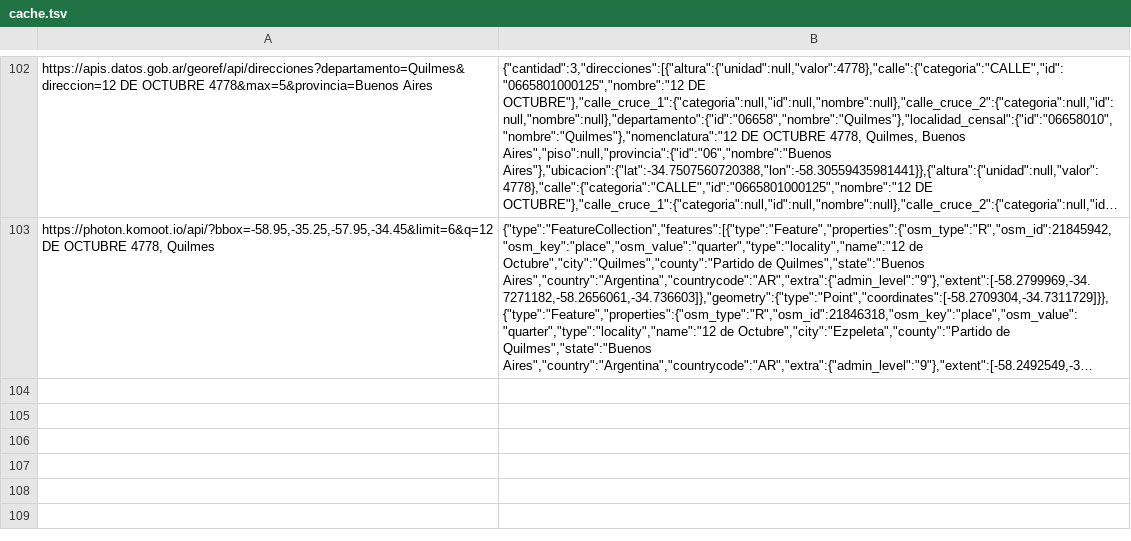
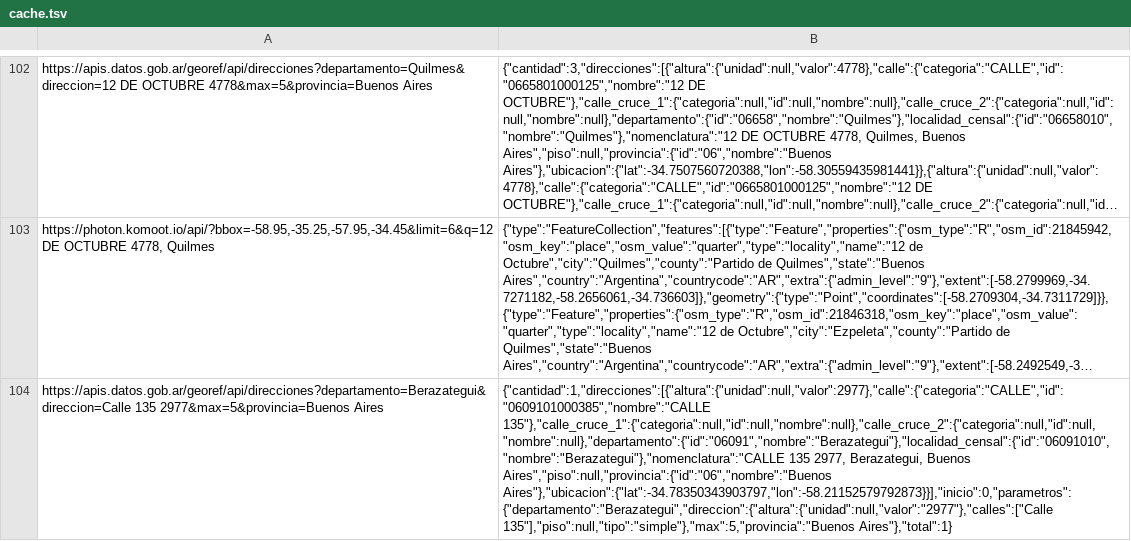
Before and after one commit to 1605-83/Base-Ruta-LP-ELEBES, a TSV file: robot/cache.tsv, drawn as a sheet; only a part is shown, gaps mark what is left out; long unchanged cells end in …; the diff covers the shown part only; the diff names each change by its address in the sheet, - before the commit and + after, or states it on an @@ line.

```diff
--- a/robot/cache.tsv
+++ b/robot/cache.tsv
+row 104: https://apis.datos.gob.ar/georef/api/direcciones?departamento=Berazategui&direccion=Calle 135 2977&max=5&provincia=Buenos Aires | {"cantidad":1,"direcciones":[{"altura":{"unidad":null,"valor":2977},"calle":{"categoria":"CALLE","id":"0609101000385","nombre":"CALLE 135"},"calle_cruce_1":{"categoria":null,"id":null,"nombre":null},"calle_cruce_2":{"categoria":null,"id":null,"nombre":null},"departamento":{"id":"06091","nombre":"Berazategui"},"localidad_censal":{"id":"06091010","nombre":"Berazategui"},"nomenclatura":"CALLE 135 2977, Berazategui, Buenos Aires","piso":null,"provincia":{"id":"06","nombre":"Buenos Aires"},"ubicacion":{"lat":-34.78350343903797,"lon":-58.21152579792873}}],"inicio":0,"parametros":{"departamento":"Berazategui","direccion":{"altura":{"unidad":null,"valor":"2977"},"calles":["Calle 135"],"piso":null,"tipo":"simple"},"max":5,"provincia":"Buenos Aires"},"total":1}
```
Also changed, not shown: 1 added row elsewhere in this file, 3 other files.
